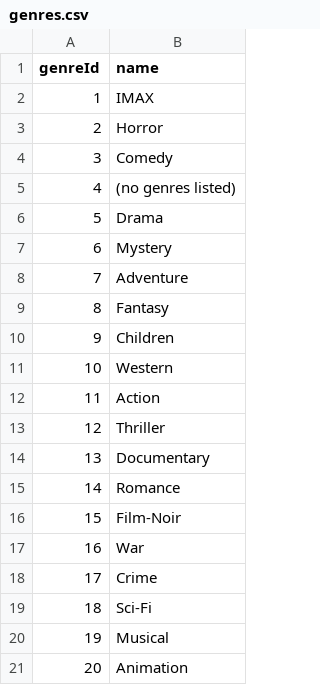
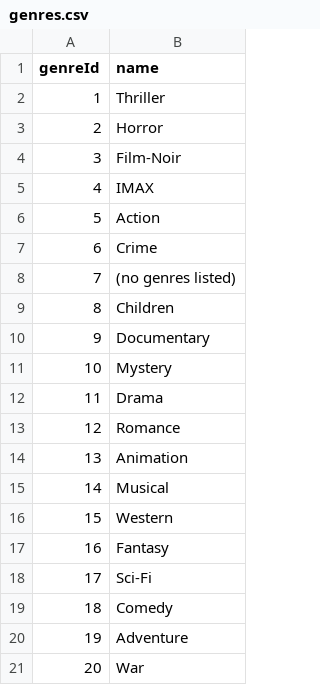
Before and after one commit to zcabeto/StretchProj, a CSV file: data/genres.csv, drawn as a sheet.

```diff
--- a/data/genres.csv
+++ b/data/genres.csv
@@ -1,21 +1,21 @@
 genreId,name
-1,IMAX
+1,Thriller
 2,Horror
-3,Comedy
-4,(no genres listed)
-5,Drama
-6,Mystery
-7,Adventure
-8,Fantasy
-9,Children
-10,Western
-11,Action
-12,Thriller
-13,Documentary
-14,Romance
-15,Film-Noir
-16,War
-17,Crime
-18,Sci-Fi
-19,Musical
-20,Animation
+3,Film-Noir
+4,IMAX
+5,Action
+6,Crime
+7,(no genres listed)
+8,Children
+9,Documentary
+10,Mystery
+11,Drama
+12,Romance
+13,Animation
+14,Musical
+15,Western
+16,Fantasy
+17,Sci-Fi
+18,Comedy
+19,Adventure
+20,War
```
Also changed, not shown: data/movie_genres.csv, 11 other files.
